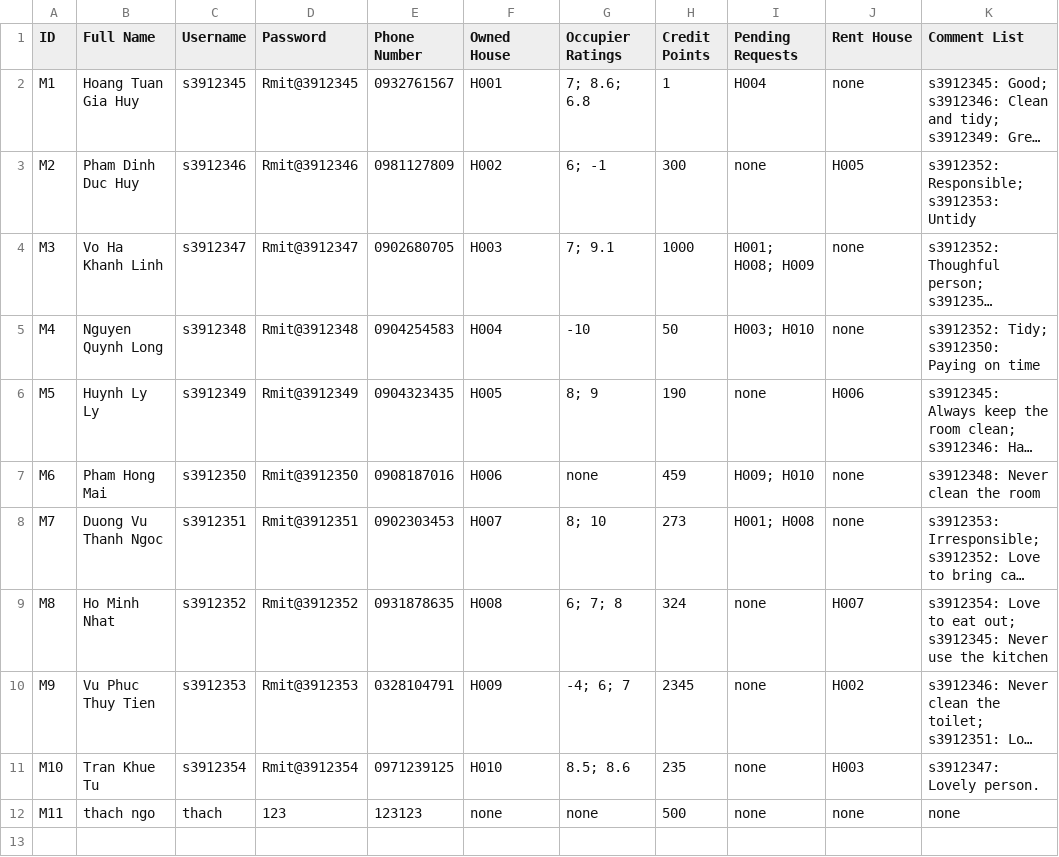
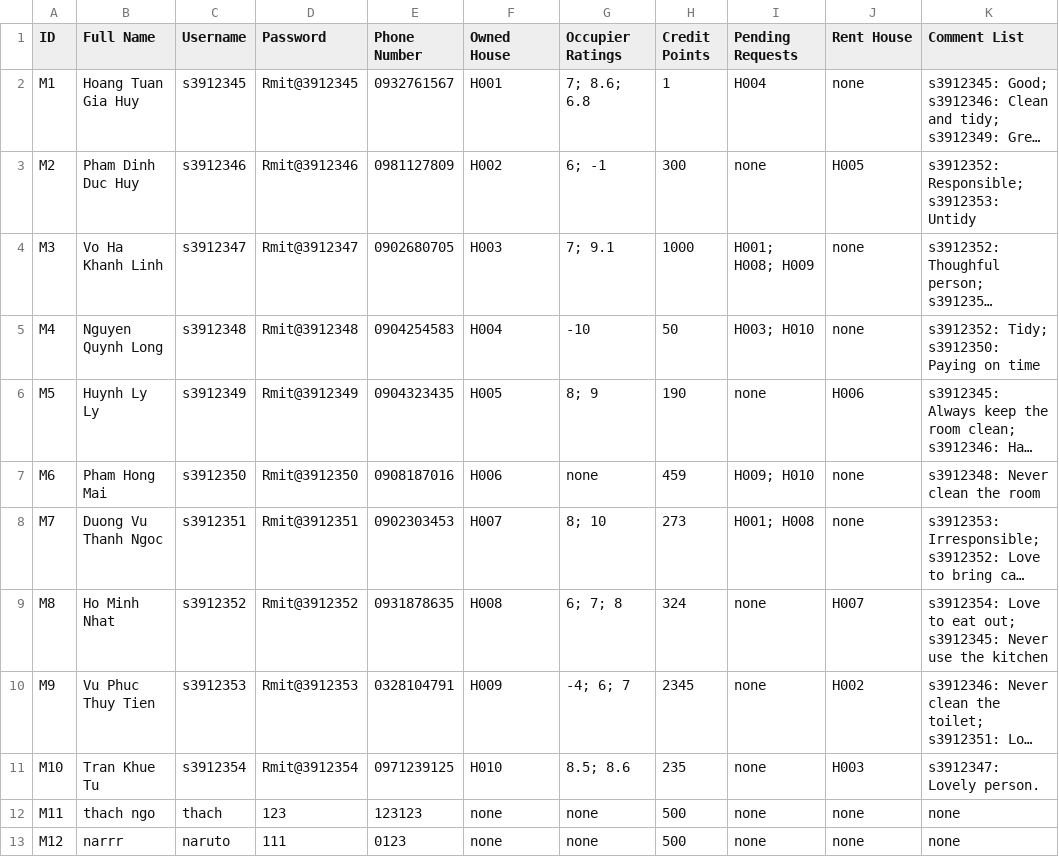
Before and after one commit to Ngoc-s3924496/EEET2482-COSC2082---Group-Assignment, a CSV file: Group_Project/Data/Members.csv, drawn as a sheet; long unchanged cells end in …; the diff names each change by its address in the sheet, - before the commit and + after, or states it on an @@ line.

```diff
--- a/Group_Project/Data/Members.csv
+++ b/Group_Project/Data/Members.csv
+row 13: M12 | narrr | naruto | 111 | 0123 | none | none | 500 | none | none | none
```
Also changed, not shown: 3 other files.
